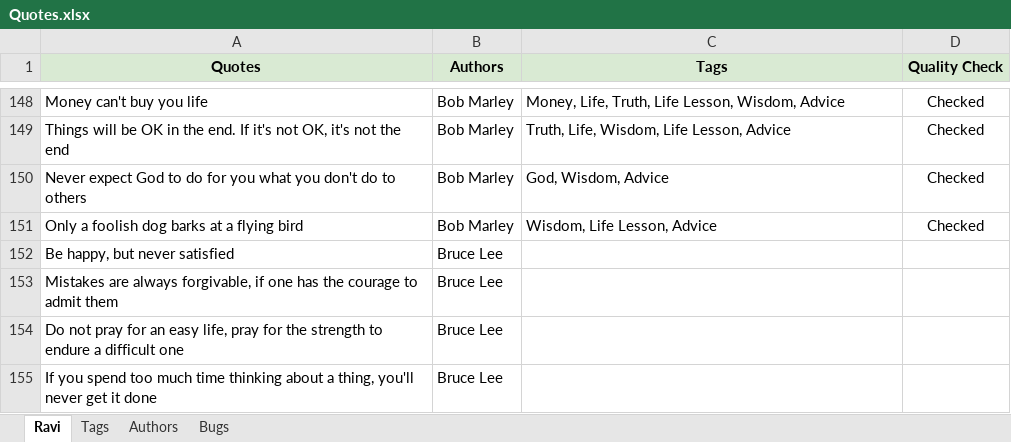
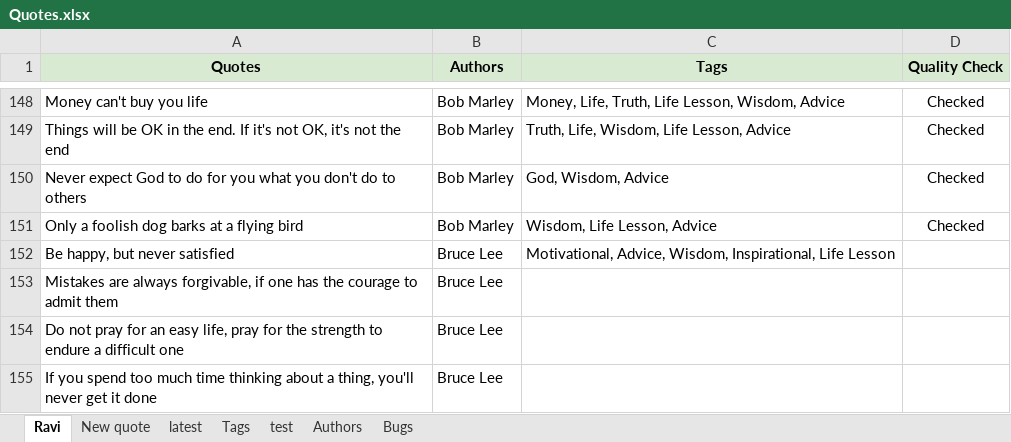
Before and after one commit to apputhegreat/Qmate-api, an Excel workbook: configs/Quotes.xlsx, sheet Ravi, drawn as a sheet; only a part is shown, gaps mark what is left out; values as stored, in another font and other column widths than the file's, no borders; charts and pictures not drawn; the diff names each change by its address in the sheet, - before the commit and + after, or states it on an @@ line.

```diff
--- a/configs/Quotes.xlsx (sheet Ravi)
+++ b/configs/Quotes.xlsx (sheet Ravi)
+sheet tab: New quote
+sheet tab: latest
+sheet tab: test
-C152 (Tags): (empty)
+C152 (Tags): Motivational, Advice, Wisdom, Inspirational, Life Lesson
```
Also changed, not shown: sheet Bugs, charts or pictures, 6 other files.
